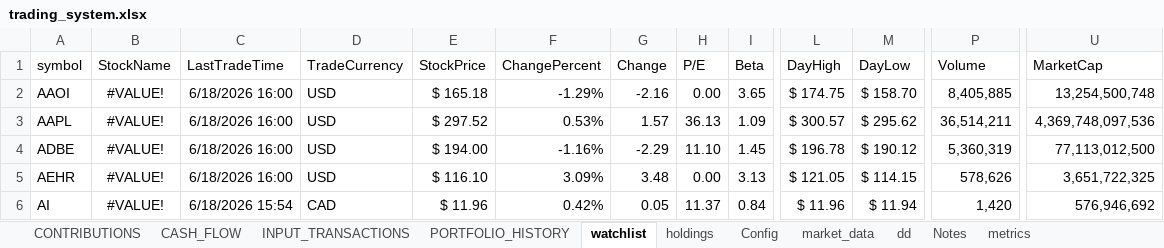
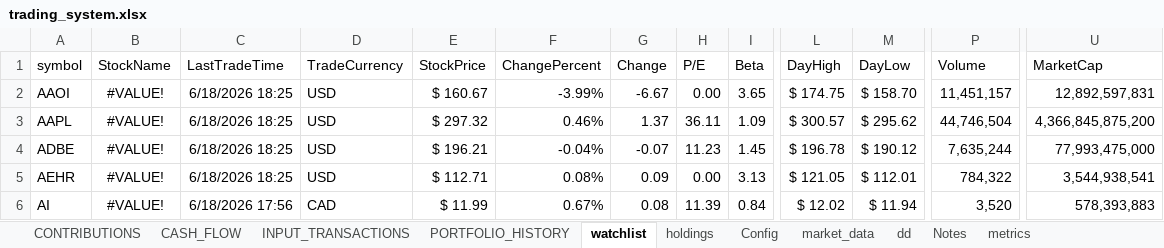
Before and after one commit to husainnatha/tradingsystem, an Excel workbook: dashboard/trading_system.xlsx, sheet watchlist, drawn as a sheet; only a part is shown, gaps mark what is left out; values as stored, in another font and other column widths than the file's, no borders; table styles not drawn; the diff covers the shown part only; the diff names each change by its address in the sheet, - before the commit and + after, or states it on an @@ line.

```diff
--- a/dashboard/trading_system.xlsx (sheet watchlist)
+++ b/dashboard/trading_system.xlsx (sheet watchlist)
-C2:C5 (LastTradeTime): 6/18/2026 16:00
+C2:C5 (LastTradeTime): 6/18/2026 18:25
-E2 (StockPrice): $ 165.18
+E2 (StockPrice): $ 160.67
-F2 (ChangePercent): -1.29%
+F2 (ChangePercent): -3.99%
-G2 (Change): -2.16
+G2 (Change): -6.67
-P2 (Volume): 8,405,885
+P2 (Volume): 11,451,157
-U2 (MarketCap): 13,254,500,748
+U2 (MarketCap): 12,892,597,831
-E3 (StockPrice): $ 297.52
+E3 (StockPrice): $ 297.32
-F3 (ChangePercent): 0.53%
+F3 (ChangePercent): 0.46%
-G3 (Change): 1.57
+G3 (Change): 1.37
-H3 (P/E): 36.13
+H3 (P/E): 36.11
-P3 (Volume): 36,514,211
+P3 (Volume): 44,746,504
-U3 (MarketCap): 4,369,748,097,536
+U3 (MarketCap): 4,366,845,875,200
-E4 (StockPrice): $ 194.00
+E4 (StockPrice): $ 196.21
-F4 (ChangePercent): -1.16%
+F4 (ChangePercent): -0.04%
-G4 (Change): -2.29
+G4 (Change): -0.07
-H4 (P/E): 11.10
+H4 (P/E): 11.23
-P4 (Volume): 5,360,319
+P4 (Volume): 7,635,244
-U4 (MarketCap): 77,113,012,500
+U4 (MarketCap): 77,993,475,000
-E5 (StockPrice): $ 116.10
+E5 (StockPrice): $ 112.71
-F5 (ChangePercent): 3.09%
+F5 (ChangePercent): 0.08%
-G5 (Change): 3.48
+G5 (Change): 0.09
-M5 (DayLow): $ 114.15
+M5 (DayLow): $ 112.01
-P5 (Volume): 578,626
+P5 (Volume): 784,322
-U5 (MarketCap): 3,651,722,325
+U5 (MarketCap): 3,544,938,541
-C6 (LastTradeTime): 6/18/2026 15:54
+C6 (LastTradeTime): 6/18/2026 17:56
-E6 (StockPrice): $ 11.96
+E6 (StockPrice): $ 11.99
-F6 (ChangePercent): 0.42%
+F6 (ChangePercent): 0.67%
-G6 (Change): 0.05
+G6 (Change): 0.08
-H6 (P/E): 11.37
+H6 (P/E): 11.39
-L6 (DayHigh): $ 11.96
+L6 (DayHigh): $ 12.02
-P6 (Volume): 1,420
+P6 (Volume): 3,520
-U6 (MarketCap): 576,946,692
+U6 (MarketCap): 578,393,883
```
Also changed, not shown: 630 edited cells elsewhere in this sheet, sheet holdings, hidden cells, 4 other files.
